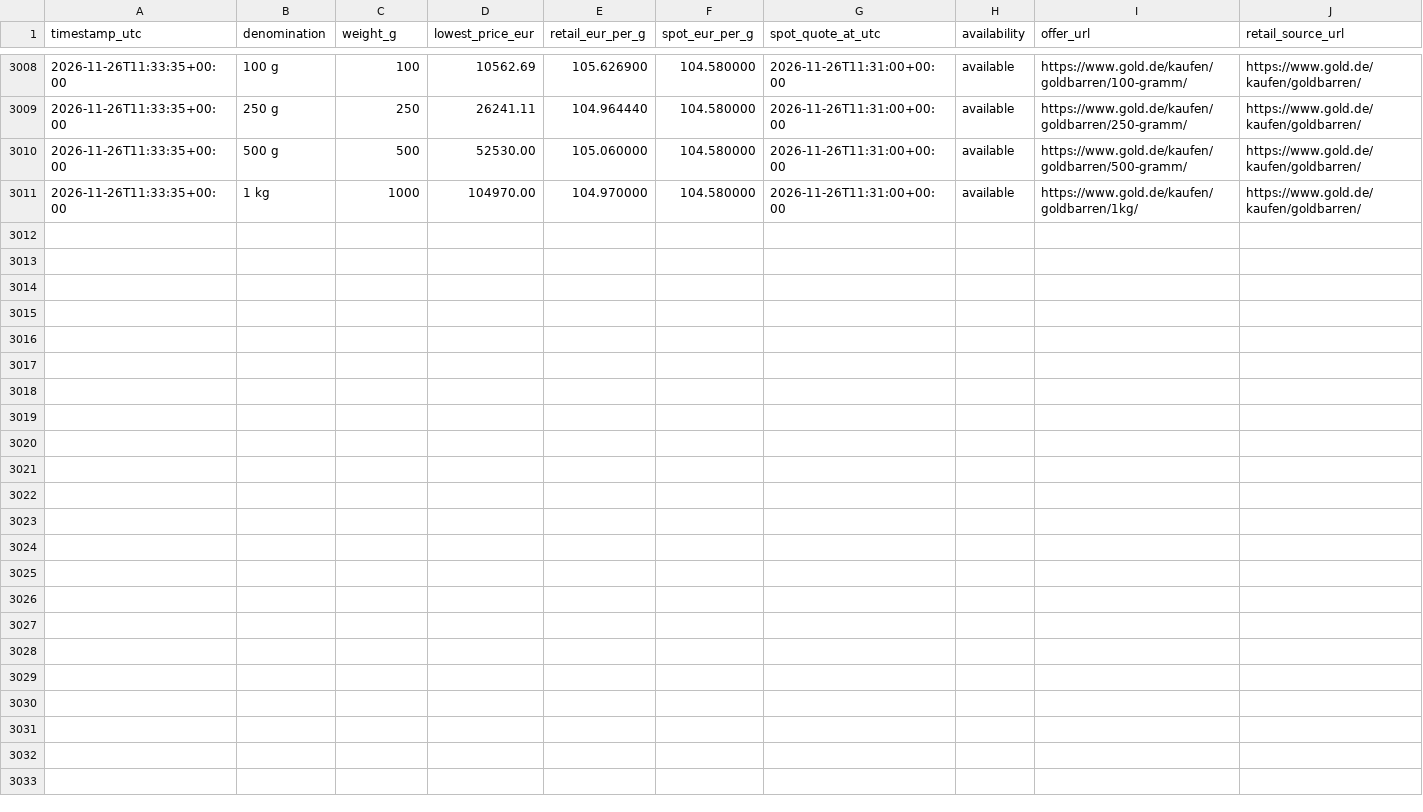
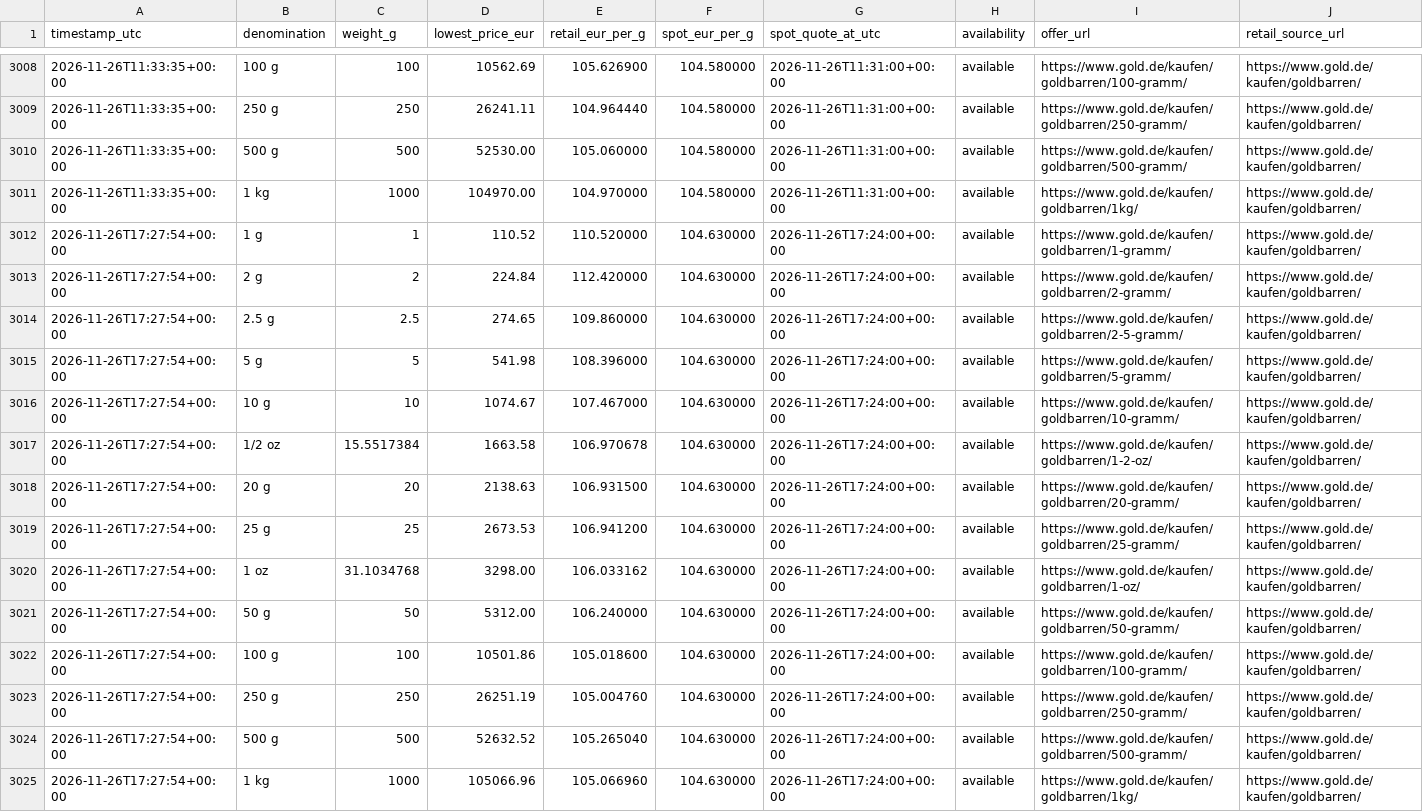
Before and after one commit to ShabazAfraj/gold-price-dashboard, a CSV file: public/data/history.csv, drawn as a sheet; only a part is shown, gaps mark what is left out; rows hold the shown columns only; the diff names each change by its address in the sheet, - before the commit and + after, or states it on an @@ line.

```diff
--- a/public/data/history.csv
+++ b/public/data/history.csv
+row 3012: 2026-11-26T17:27:54+00:00 | 1 g | 1 | 110.52 | 110.520000 | 104.630000 | 2026-11-26T17:24:00+00:00 | available | https://www.gold.de/kaufen/goldbarren/1-gramm/ | https://www.gold.de/kaufen/goldbarren/
+row 3013: 2026-11-26T17:27:54+00:00 | 2 g | 2 | 224.84 | 112.420000 | 104.630000 | 2026-11-26T17:24:00+00:00 | available | https://www.gold.de/kaufen/goldbarren/2-gramm/ | https://www.gold.de/kaufen/goldbarren/
+row 3014: 2026-11-26T17:27:54+00:00 | 2.5 g | 2.5 | 274.65 | 109.860000 | 104.630000 | 2026-11-26T17:24:00+00:00 | available | https://www.gold.de/kaufen/goldbarren/2-5-gramm/ | https://www.gold.de/kaufen/goldbarren/
+row 3015: 2026-11-26T17:27:54+00:00 | 5 g | 5 | 541.98 | 108.396000 | 104.630000 | 2026-11-26T17:24:00+00:00 | available | https://www.gold.de/kaufen/goldbarren/5-gramm/ | https://www.gold.de/kaufen/goldbarren/
+row 3016: 2026-11-26T17:27:54+00:00 | 10 g | 10 | 1074.67 | 107.467000 | 104.630000 | 2026-11-26T17:24:00+00:00 | available | https://www.gold.de/kaufen/goldbarren/10-gramm/ | https://www.gold.de/kaufen/goldbarren/
+row 3017: 2026-11-26T17:27:54+00:00 | 1/2 oz | 15.5517384 | 1663.58 | 106.970678 | 104.630000 | 2026-11-26T17:24:00+00:00 | available | https://www.gold.de/kaufen/goldbarren/1-2-oz/ | https://www.gold.de/kaufen/goldbarren/
+row 3018: 2026-11-26T17:27:54+00:00 | 20 g | 20 | 2138.63 | 106.931500 | 104.630000 | 2026-11-26T17:24:00+00:00 | available | https://www.gold.de/kaufen/goldbarren/20-gramm/ | https://www.gold.de/kaufen/goldbarren/
+row 3019: 2026-11-26T17:27:54+00:00 | 25 g | 25 | 2673.53 | 106.941200 | 104.630000 | 2026-11-26T17:24:00+00:00 | available | https://www.gold.de/kaufen/goldbarren/25-gramm/ | https://www.gold.de/kaufen/goldbarren/
+row 3020: 2026-11-26T17:27:54+00:00 | 1 oz | 31.1034768 | 3298.00 | 106.033162 | 104.630000 | 2026-11-26T17:24:00+00:00 | available | https://www.gold.de/kaufen/goldbarren/1-oz/ | https://www.gold.de/kaufen/goldbarren/
+row 3021: 2026-11-26T17:27:54+00:00 | 50 g | 50 | 5312.00 | 106.240000 | 104.630000 | 2026-11-26T17:24:00+00:00 | available | https://www.gold.de/kaufen/goldbarren/50-gramm/ | https://www.gold.de/kaufen/goldbarren/
+row 3022: 2026-11-26T17:27:54+00:00 | 100 g | 100 | 10501.86 | 105.018600 | 104.630000 | 2026-11-26T17:24:00+00:00 | available | https://www.gold.de/kaufen/goldbarren/100-gramm/ | https://www.gold.de/kaufen/goldbarren/
+row 3023: 2026-11-26T17:27:54+00:00 | 250 g | 250 | 26251.19 | 105.004760 | 104.630000 | 2026-11-26T17:24:00+00:00 | available | https://www.gold.de/kaufen/goldbarren/250-gramm/ | https://www.gold.de/kaufen/goldbarren/
+row 3024: 2026-11-26T17:27:54+00:00 | 500 g | 500 | 52632.52 | 105.265040 | 104.630000 | 2026-11-26T17:24:00+00:00 | available | https://www.gold.de/kaufen/goldbarren/500-gramm/ | https://www.gold.de/kaufen/goldbarren/
+row 3025: 2026-11-26T17:27:54+00:00 | 1 kg | 1000 | 105066.96 | 105.066960 | 104.630000 | 2026-11-26T17:24:00+00:00 | available | https://www.gold.de/kaufen/goldbarren/1kg/ | https://www.gold.de/kaufen/goldbarren/
```
